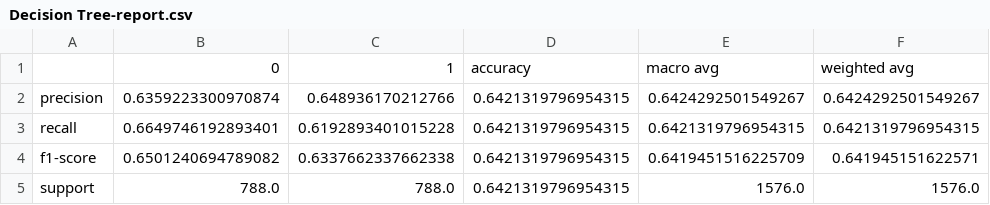
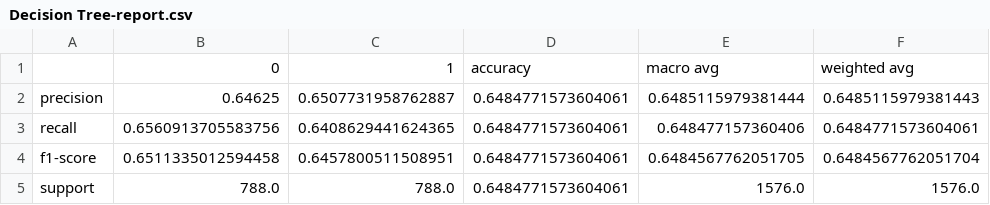
Before and after one commit to martimarino/Body-shaming-detection, a CSV file: models_result/75/training_result_75/Decision Tree-report.csv, drawn as a sheet.

```diff
--- a/models_result/75/training_result_75/Decision Tree-report.csv
+++ b/models_result/75/training_result_75/Decision Tree-report.csv
@@ -1,5 +1,5 @@
 ,0,1,accuracy,macro avg,weighted avg
-precision,0.6359223300970874,0.648936170212766,0.6421319796954315,0.6424292501549267,0.6424292501549267
-recall,0.6649746192893401,0.6192893401015228,0.6421319796954315,0.6421319796954315,0.6421319796954315
-f1-score,0.6501240694789082,0.6337662337662338,0.6421319796954315,0.6419451516225709,0.641945151622571
-support,788.0,788.0,0.6421319796954315,1576.0,1576.0
+precision,0.64625,0.6507731958762887,0.6484771573604061,0.6485115979381444,0.6485115979381443
+recall,0.6560913705583756,0.6408629441624365,0.6484771573604061,0.648477157360406,0.6484771573604061
+f1-score,0.6511335012594458,0.6457800511508951,0.6484771573604061,0.6484567762051705,0.6484567762051704
+support,788.0,788.0,0.6484771573604061,1576.0,1576.0
```
Also changed, not shown: models_result/75/training_result_75/Bagging-report.csv, models_result/75/training_result_75/Gradient Boosting-report.csv, 31 other files.
